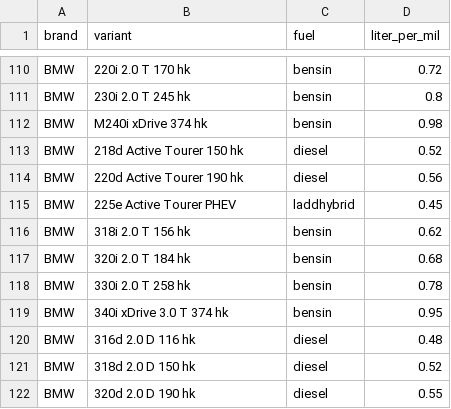
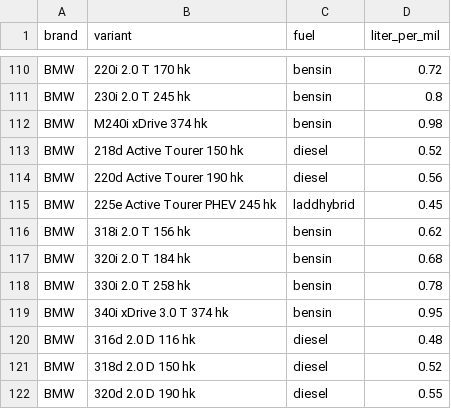
Before and after one commit to elitrobban89/CarAdvice, a CSV file: src/main/resources/ice-consumption.csv, drawn as a sheet; only a part is shown, gaps mark what is left out.

```diff
--- a/src/main/resources/ice-consumption.csv
+++ b/src/main/resources/ice-consumption.csv
@@ -114,3 +114,3 @@ BMW;218d Active Tourer 150 hk;diesel;0.52
 BMW;220d Active Tourer 190 hk;diesel;0.56
-BMW;225e Active Tourer PHEV;laddhybrid;0.45
+BMW;225e Active Tourer PHEV 245 hk;laddhybrid;0.45
 BMW;318i 2.0 T 156 hk;bensin;0.62
```
Also changed, not shown: 5 other files.
